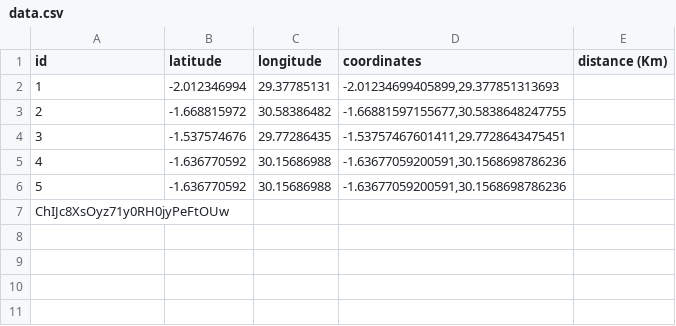
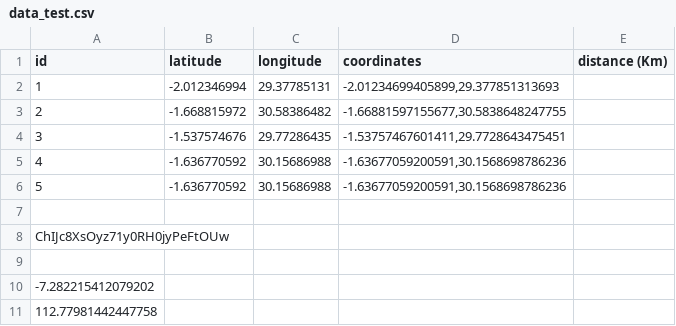
Before and after one commit to XRayrahman/smart-dashboard_motorcycle, a CSV file: data_test.csv (was data.csv), drawn as a sheet; the diff names each change by its address in the sheet, - before the commit and + after, or states it on an @@ line.

```diff
--- a/data.csv
+++ b/data_test.csv
@@ column A (id) renumbered in row 7 @@
+row 8: ChIJc8XsOyz71y0RH0jyPeFtOUw
+row 9: (empty)
+row 10: -7.282215412079202
+row 11: 112.77981442447758
```
Also changed, not shown: 15 other files.
